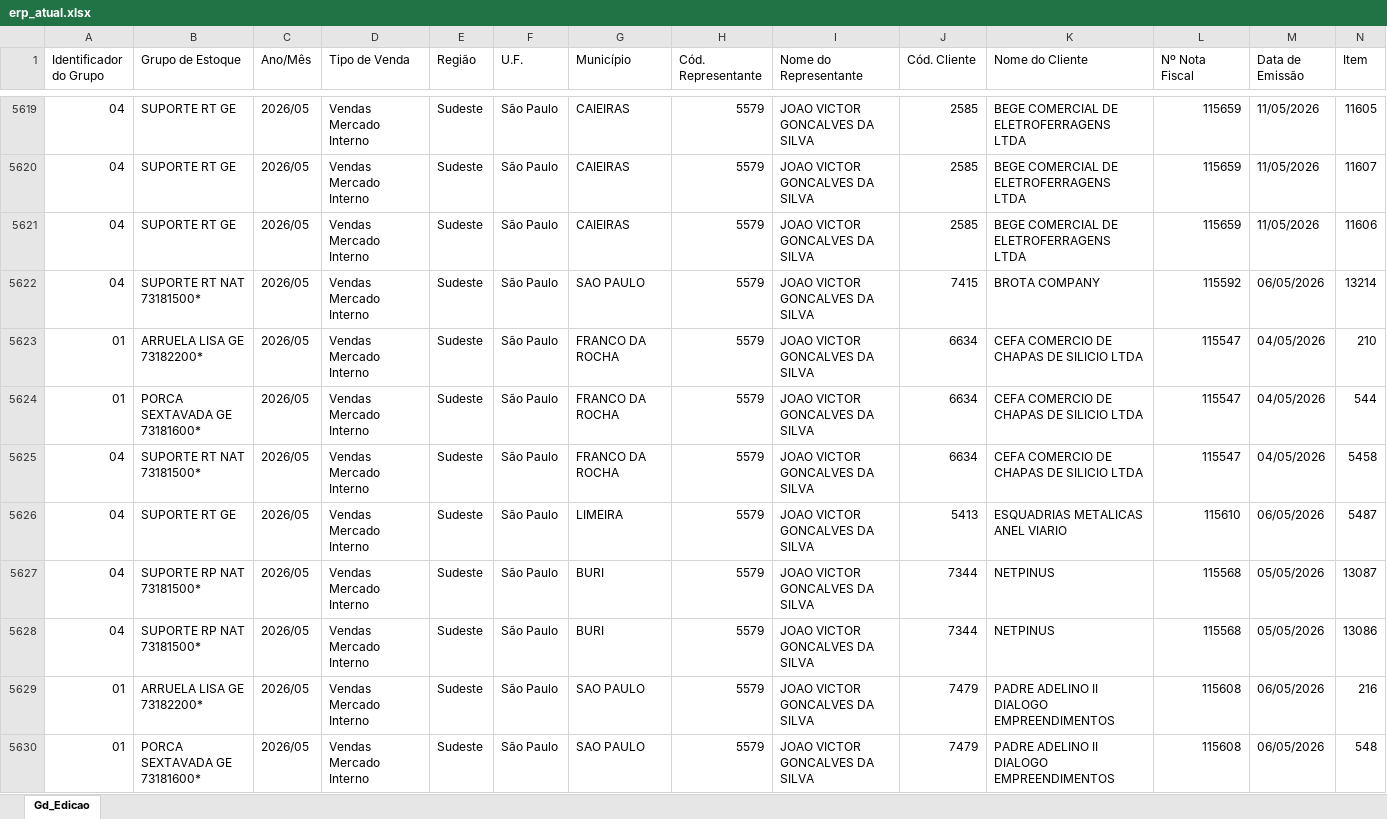
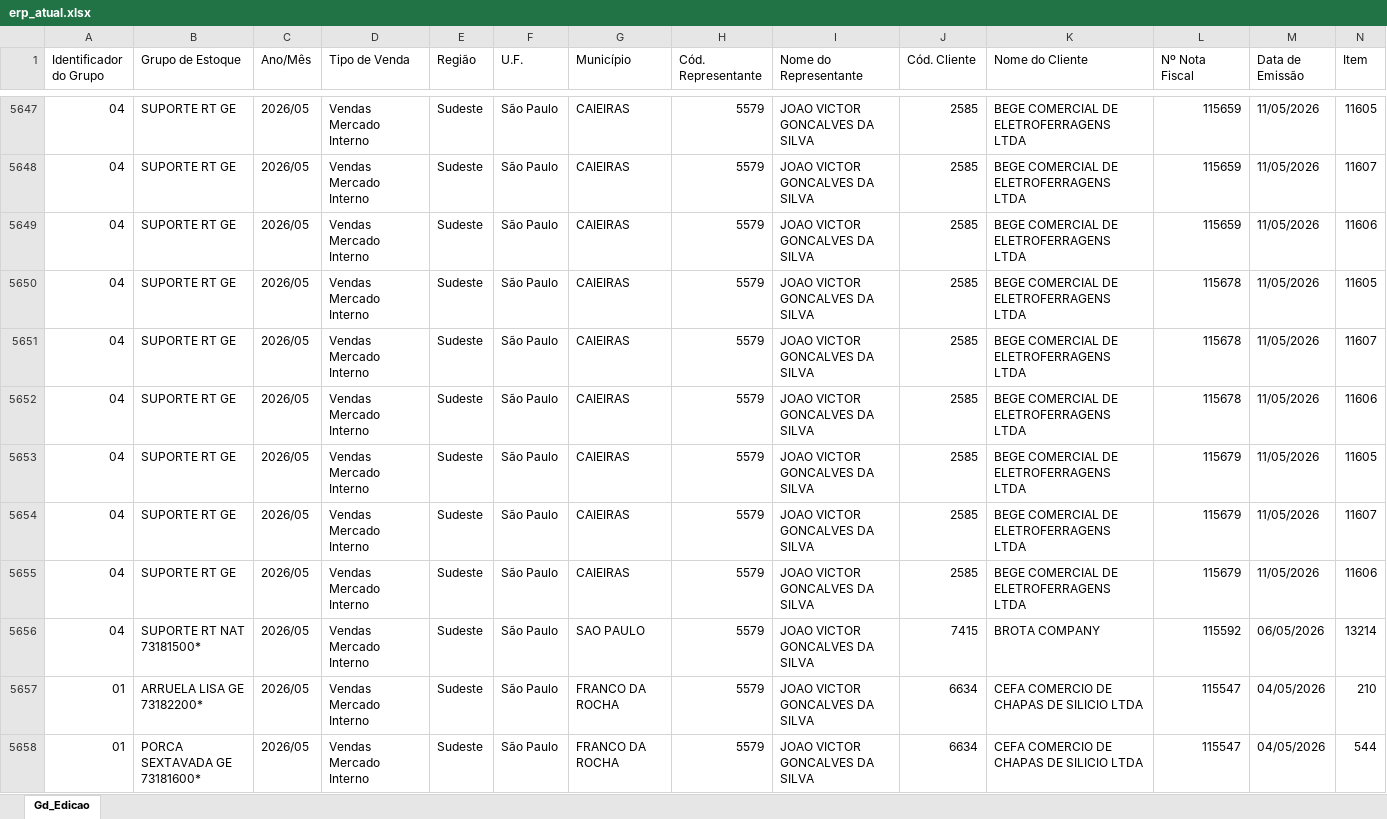
Before and after one commit to becegato229-star/cq-mubec, an Excel workbook: data/erp_atual.xlsx, sheet Gd_Edicao, drawn as a sheet; only a part is shown, gaps mark what is left out; the shorter side is filled out with more unchanged rows; values as stored, in another font and other column widths than the file's, no cell formats; rows hold the shown columns only; the diff covers the shown part only; the diff names each change by its address in the sheet, - before the commit and + after, or states it on an @@ line.

Commit message:
Add files via upload

```diff
--- a/data/erp_atual.xlsx (sheet Gd_Edicao)
+++ b/data/erp_atual.xlsx (sheet Gd_Edicao)
+row 5650: 04 | SUPORTE RT GE | 2026/05 | Vendas Mercado Interno | Sudeste | São Paulo | CAIEIRAS | 5579 | JOAO VICTOR GONCALVES DA SILVA | 2585 | BEGE COMERCIAL DE ELETROFERRAGENS LTDA | 115678 | 11/05/2026 | 11605
+row 5651: 04 | SUPORTE RT GE | 2026/05 | Vendas Mercado Interno | Sudeste | São Paulo | CAIEIRAS | 5579 | JOAO VICTOR GONCALVES DA SILVA | 2585 | BEGE COMERCIAL DE ELETROFERRAGENS LTDA | 115678 | 11/05/2026 | 11607
+row 5652: 04 | SUPORTE RT GE | 2026/05 | Vendas Mercado Interno | Sudeste | São Paulo | CAIEIRAS | 5579 | JOAO VICTOR GONCALVES DA SILVA | 2585 | BEGE COMERCIAL DE ELETROFERRAGENS LTDA | 115678 | 11/05/2026 | 11606
+row 5653: 04 | SUPORTE RT GE | 2026/05 | Vendas Mercado Interno | Sudeste | São Paulo | CAIEIRAS | 5579 | JOAO VICTOR GONCALVES DA SILVA | 2585 | BEGE COMERCIAL DE ELETROFERRAGENS LTDA | 115679 | 11/05/2026 | 11605
+row 5654: 04 | SUPORTE RT GE | 2026/05 | Vendas Mercado Interno | Sudeste | São Paulo | CAIEIRAS | 5579 | JOAO VICTOR GONCALVES DA SILVA | 2585 | BEGE COMERCIAL DE ELETROFERRAGENS LTDA | 115679 | 11/05/2026 | 11607
+row 5655: 04 | SUPORTE RT GE | 2026/05 | Vendas Mercado Interno | Sudeste | São Paulo | CAIEIRAS | 5579 | JOAO VICTOR GONCALVES DA SILVA | 2585 | BEGE COMERCIAL DE ELETROFERRAGENS LTDA | 115679 | 11/05/2026 | 11606
```
Also changed, not shown: 33 added rows elsewhere in this sheet, cell formats.
